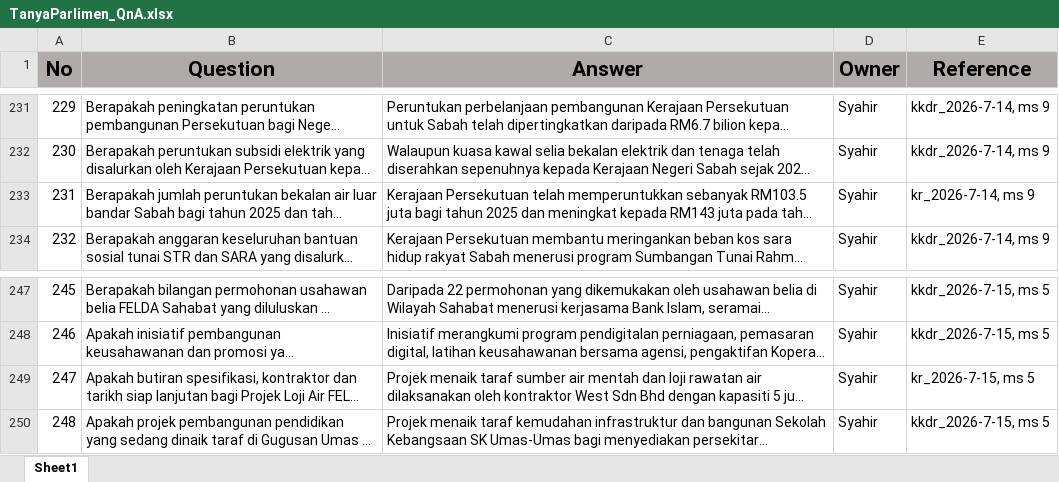
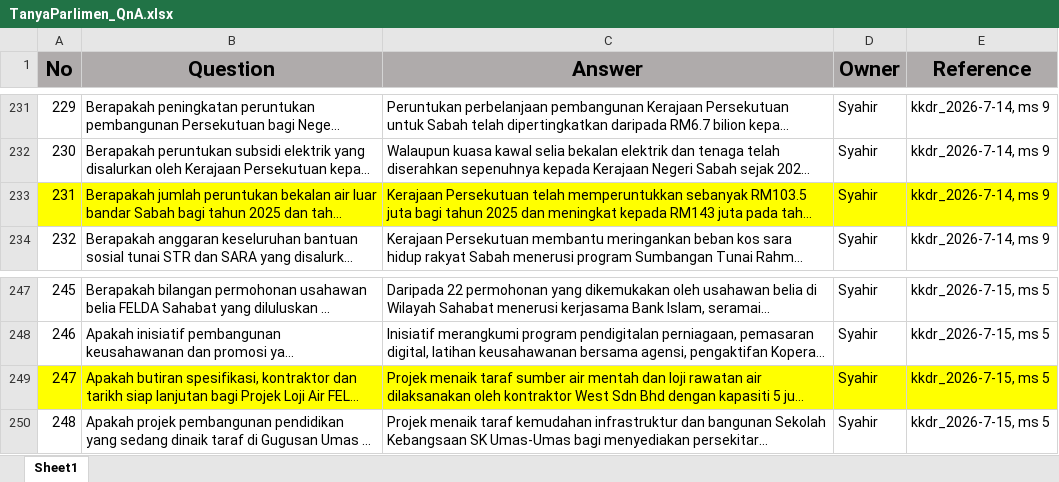
Before and after one commit to MTAI-Labs/rag-eval-framework, an Excel workbook: datasets/TanyaParlimen_QnA.xlsx, sheet Sheet1, drawn as a sheet; only a part is shown, gaps mark what is left out; long unchanged cells end in …; values as stored, in another font and other column widths than the file's, no borders; the diff names each change by its address in the sheet, - before the commit and + after, or states it on an @@ line.

```diff
--- a/datasets/TanyaParlimen_QnA.xlsx (sheet Sheet1)
+++ b/datasets/TanyaParlimen_QnA.xlsx (sheet Sheet1)
-A233:E233 fill: none
+A233:E233 fill: #FFFF00
-E233 (Reference): kr_2026-7-14, ms 9
+E233 (Reference): kkdr_2026-7-14, ms 9
-A249:E249 fill: none
+A249:E249 fill: #FFFF00
-E249 (Reference): kr_2026-7-15, ms 5
+E249 (Reference): kkdr_2026-7-15, ms 5
```
Also changed, not shown: 20 other files.
